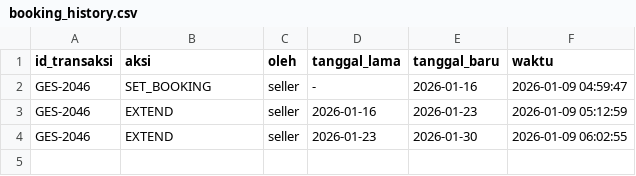
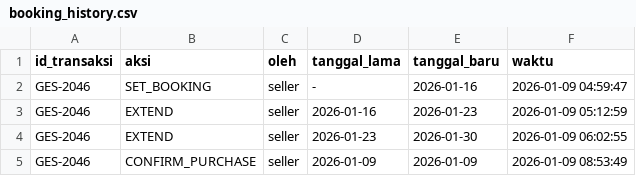
Before and after one commit to Liann-dev/GeoEstate, a CSV file: data/booking_history.csv, drawn as a sheet.

```diff
--- a/data/booking_history.csv
+++ b/data/booking_history.csv
@@ -4 +4,2 @@ GES-2046,EXTEND,seller,2026-01-16,2026-01-23,2026-01-09 05:12:59
 GES-2046,EXTEND,seller,2026-01-23,2026-01-30,2026-01-09 06:02:55
+GES-2046,CONFIRM_PURCHASE,seller,2026-01-09,2026-01-09,2026-01-09 08:53:49
```
Also changed, not shown: data/notifikasi.csv, data/properti.csv, 7 other files.
